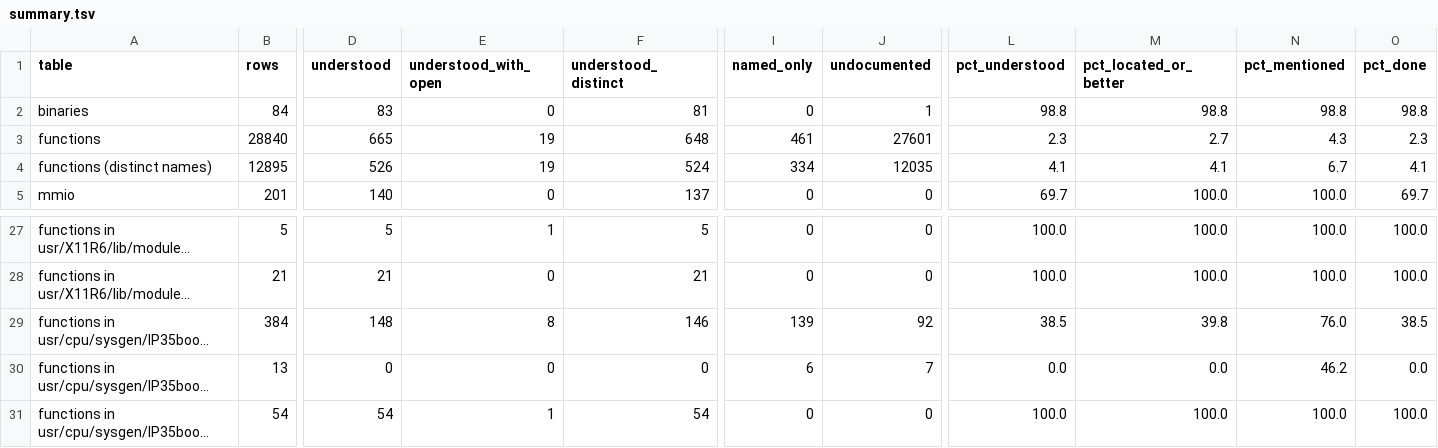
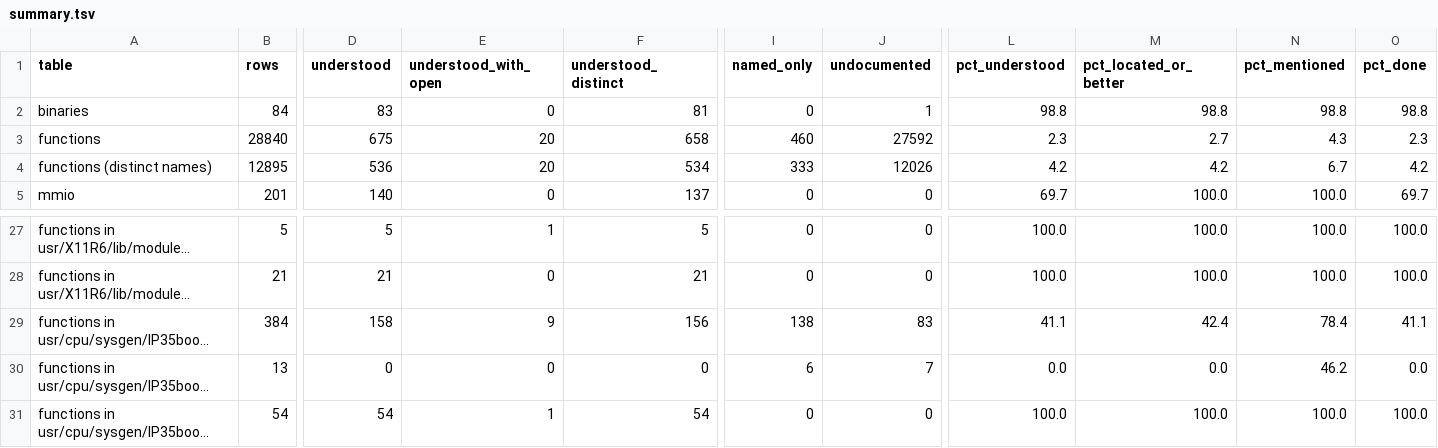
Before and after one commit to jamesbraid/voyager, a TSV file: docs/inventory/summary.tsv, drawn as a sheet; only a part is shown, gaps mark what is left out; long unchanged cells end in …; the diff names each change by its address in the sheet, - before the commit and + after, or states it on an @@ line.

Commit message:
docs/kernel: read the aperture pool, version, device set-up and buffer routines of the FireGL kernel object
Reads the first-fit pool allocator, the pool constructor, the version
and kernel-information ioctls, first-open device initialisation, the
client unlock-and-unbind sweep, the buffer free and modify ioctls and the
mutex removal and locked-memory release routines, each in full with the
exit paths, callees and structure offsets taken from the fact sheets.

```diff
--- a/docs/inventory/summary.tsv
+++ b/docs/inventory/summary.tsv
-D3 (understood): 665
+D3 (understood): 675
-E3:E4 (understood_with_open): 19
+E3:E4 (understood_with_open): 20
-F3 (understood_distinct): 648
+F3 (understood_distinct): 658
-I3 (named_only): 461
+I3 (named_only): 460
-J3 (undocumented): 27601
+J3 (undocumented): 27592
-D4 (understood): 526
+D4 (understood): 536
-F4 (understood_distinct): 524
+F4 (understood_distinct): 534
-I4 (named_only): 334
+I4 (named_only): 333
-J4 (undocumented): 12035
+J4 (undocumented): 12026
-L4 (pct_understood): 4.1
+L4 (pct_understood): 4.2
-M4 (pct_located_or_better): 4.1
+M4 (pct_located_or_better): 4.2
-O4 (pct_done): 4.1
+O4 (pct_done): 4.2
-D29 (understood): 148
+D29 (understood): 158
-E29 (understood_with_open): 8
+E29 (understood_with_open): 9
-F29 (understood_distinct): 146
+F29 (understood_distinct): 156
-I29 (named_only): 139
+I29 (named_only): 138
-J29 (undocumented): 92
+J29 (undocumented): 83
-L29 (pct_understood): 38.5
+L29 (pct_understood): 41.1
-M29 (pct_located_or_better): 39.8
+M29 (pct_located_or_better): 42.4
-N29 (pct_mentioned): 76.0
+N29 (pct_mentioned): 78.4
-O29 (pct_done): 38.5
+O29 (pct_done): 41.1
```
Also changed, not shown: 3 other files.
